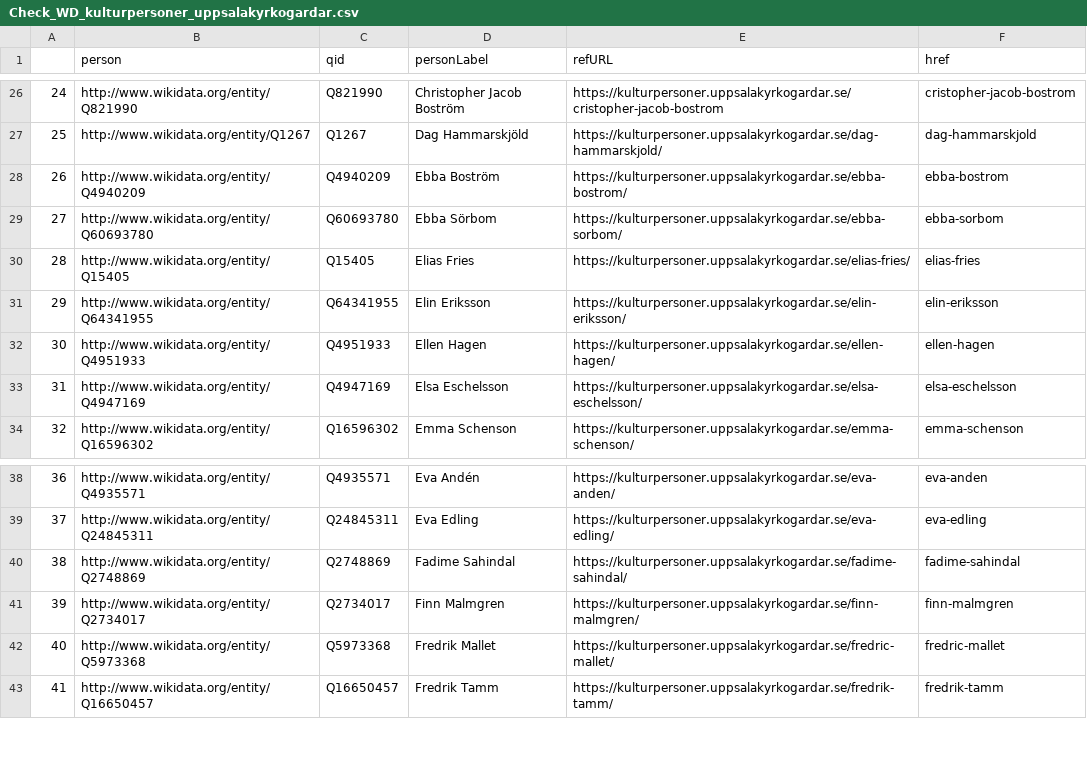
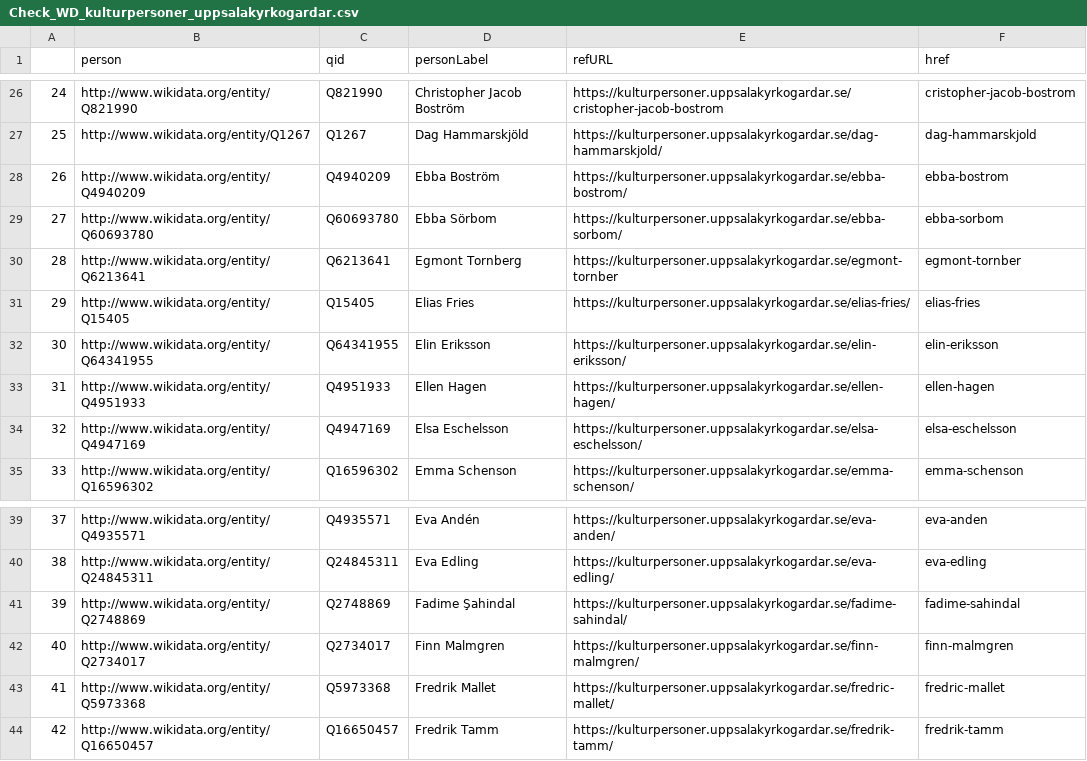
Before and after one commit to salgo60/open-data-examples, a CSV file: Check_WD_kulturpersoner_uppsalakyrkogardar.csv, drawn as a sheet; only a part is shown, gaps mark what is left out; addresses are those after the commit; the diff names each change by its address in the sheet, - before the commit and + after, or states it on an @@ line.

Commit message:
Update Uppsala

```diff
--- a/Check_WD_kulturpersoner_uppsalakyrkogardar.csv
+++ b/Check_WD_kulturpersoner_uppsalakyrkogardar.csv
+row 30: 28 | http://www.wikidata.org/entity/Q6213641 | Q6213641 | Egmont Tornberg | https://kulturpersoner.uppsalakyrkogardar.se/egmont-tornber | egmont-tornber
@@ column A renumbered from row 31 down @@
-D41 (personLabel): Fadime Sahindal
+D41 (personLabel): Fadime Şahindal
```
Also changed, not shown: 1 other file.
